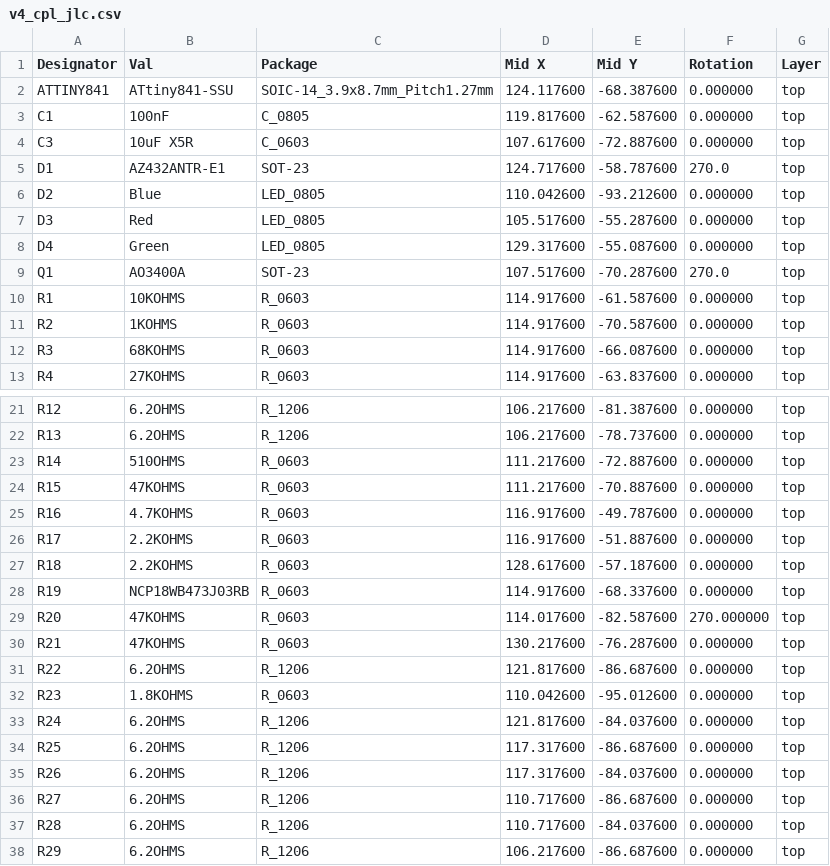
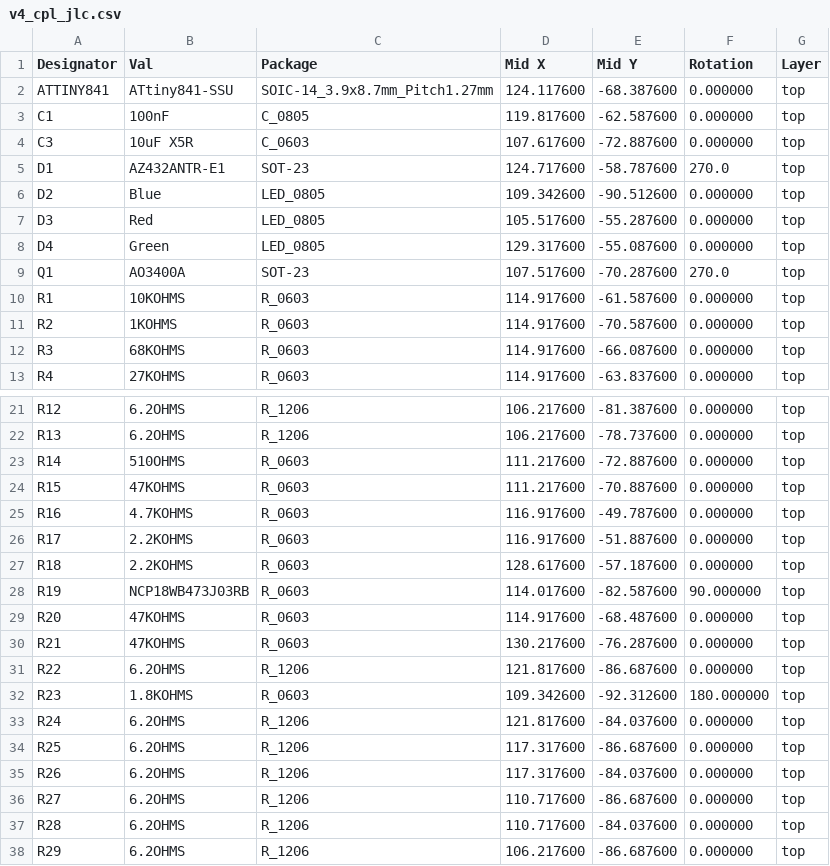
Before and after one commit to stuartpittaway/diyBMSv4, a CSV file: Circuit/v4_cpl_jlc.csv, drawn as a sheet; only a part is shown, gaps mark what is left out.

```diff
--- a/Circuit/v4_cpl_jlc.csv
+++ b/Circuit/v4_cpl_jlc.csv
@@ -5,3 +5,3 @@ C3,10uF X5R,C_0603,107.617600,-72.887600,0.000000,top
 D1,AZ432ANTR-E1,SOT-23,124.717600,-58.787600,270.0,top
-D2,Blue,LED_0805,110.042600,-93.212600,0.000000,top
+D2,Blue,LED_0805,109.342600,-90.512600,0.000000,top
 D3,Red,LED_0805,105.517600,-55.287600,0.000000,top
@@ -27,7 +27,7 @@ R17,2.2KOHMS,R_0603,116.917600,-51.887600,0.000000,top
 R18,2.2KOHMS,R_0603,128.617600,-57.187600,0.000000,top
-R19,NCP18WB473J03RB,R_0603,114.917600,-68.337600,0.000000,top
-R20,47KOHMS,R_0603,114.017600,-82.587600,270.000000,top
+R19,NCP18WB473J03RB,R_0603,114.017600,-82.587600,90.000000,top
+R20,47KOHMS,R_0603,114.917600,-68.487600,0.000000,top
 R21,47KOHMS,R_0603,130.217600,-76.287600,0.000000,top
 R22,6.2OHMS,R_1206,121.817600,-86.687600,0.000000,top
-R23,1.8KOHMS,R_0603,110.042600,-95.012600,0.000000,top
+R23,1.8KOHMS,R_0603,109.342600,-92.312600,180.000000,top
 R24,6.2OHMS,R_1206,121.817600,-84.037600,0.000000,top
```
Also changed, not shown: Circuit/gerber/v4-all-pos.csv, Circuit/v4.csv, 20 other files.
